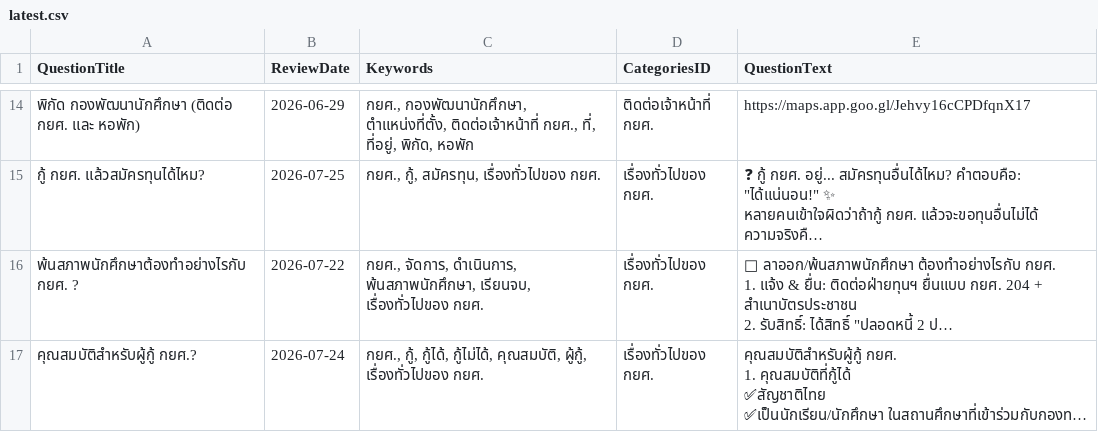
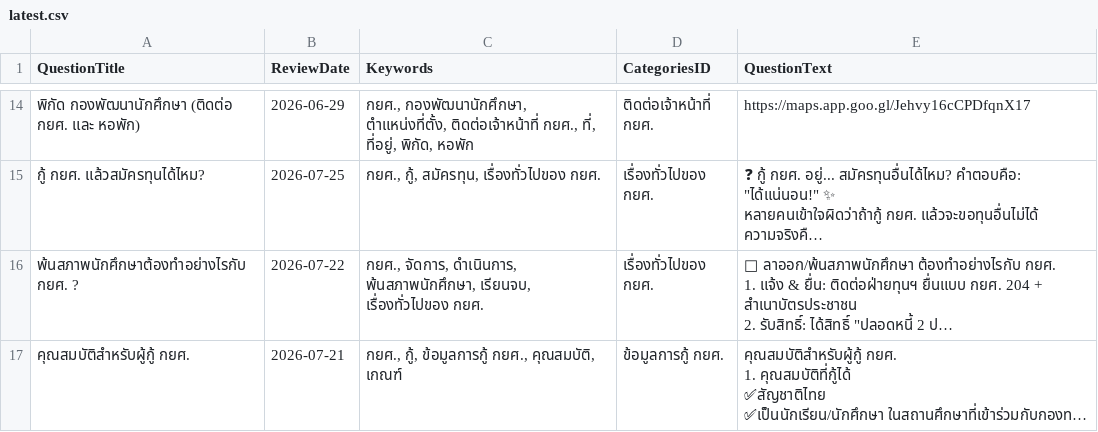
Before and after one commit to st651102064101-design/pcru-chatbot-backend, a CSV file: files/managequestionsanswers/3030/latest.csv, drawn as a sheet; only a part is shown, gaps mark what is left out; long unchanged cells end in …; the diff covers the shown part only; the diff names each change by its address in the sheet, - before the commit and + after, or states it on an @@ line.

```diff
--- a/files/managequestionsanswers/3030/latest.csv
+++ b/files/managequestionsanswers/3030/latest.csv
-A17 (QuestionTitle): คุณสมบัติสำหรับผู้กู้ กยศ.?
+A17 (QuestionTitle): คุณสมบัติสำหรับผู้กู้ กยศ.
-B17 (ReviewDate): 2026-07-24
+B17 (ReviewDate): 2026-07-21
-C17 (Keywords): กยศ., กู้, กู้ได้, กู้ไม่ได้, คุณสมบัติ, ผู้กู้, เรื่องทั่วไปของ กยศ.
+C17 (Keywords): กยศ., กู้, ข้อมูลการกู้ กยศ., คุณสมบัติ, เกณฑ์
-D17 (CategoriesID): เรื่องทั่วไปของ กยศ.
+D17 (CategoriesID): ข้อมูลการกู้ กยศ.
```
Also changed, not shown: 7 added rows, 7 removed rows and 15 edited cells elsewhere in this file, files/managecategories/3030/categories_export_latest.csv, 2 other files.
